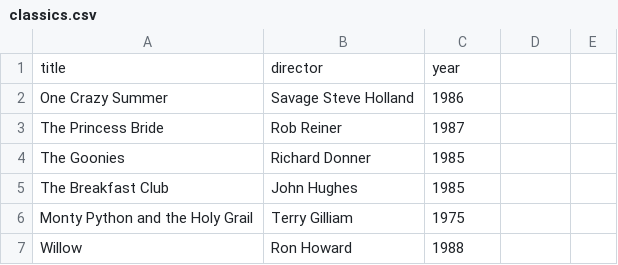
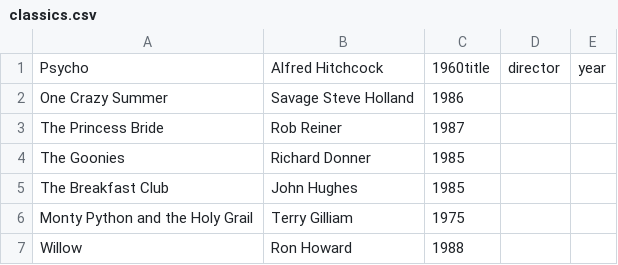
Before and after one commit to daniaalqasem/webflyx, a CSV file: classics.csv, drawn as a sheet; removed rows and columns are numbered as before the commit, all else as after; the diff names each change by its address in the sheet, - before the commit and + after, or states it on an @@ line.

Commit message:
L: add Psycho classic

```diff
--- a/classics.csv
+++ b/classics.csv
-row 1: title | director | year
+row 1: Psycho | Alfred Hitchcock | 1960title | director | year
```
